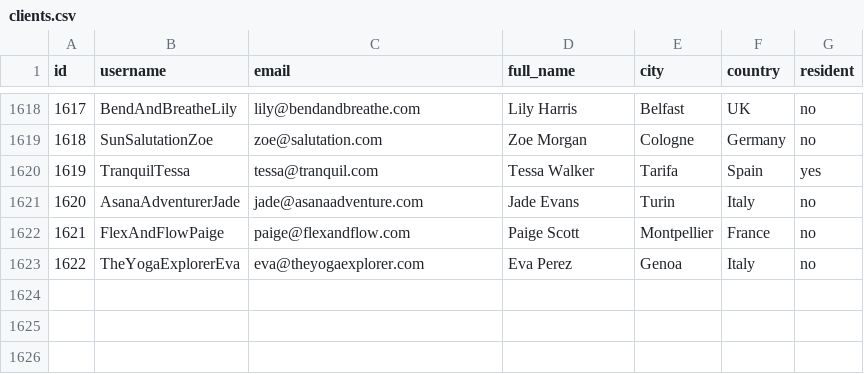
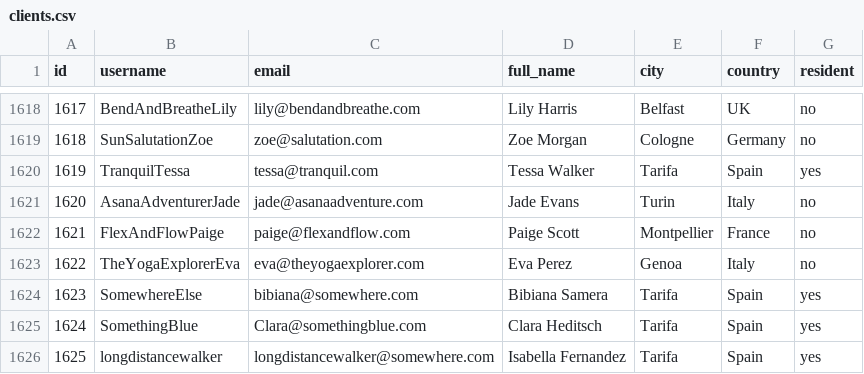
Before and after one commit to UlrikeDetective/code, a CSV file: SQL/PostGre/clients.csv, drawn as a sheet; only a part is shown, gaps mark what is left out; the diff names each change by its address in the sheet, - before the commit and + after, or states it on an @@ line.

Commit message:
update clients

```diff
--- a/SQL/PostGre/clients.csv
+++ b/SQL/PostGre/clients.csv
+row 1624: 1623 | SomewhereElse | bibiana@somewhere.com | Bibiana Samera | Tarifa | Spain | yes
+row 1625: 1624 | SomethingBlue | Clara@somethingblue.com | Clara Heditsch | Tarifa | Spain | yes
+row 1626: 1625 | longdistancewalker | longdistancewalker@somewhere.com | Isabella Fernandez | Tarifa | Spain | yes
```
Also changed, not shown: 4 other files.
